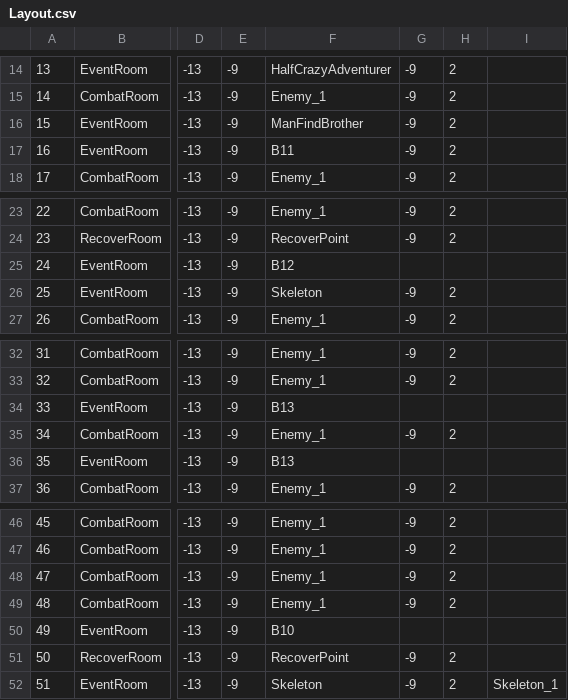
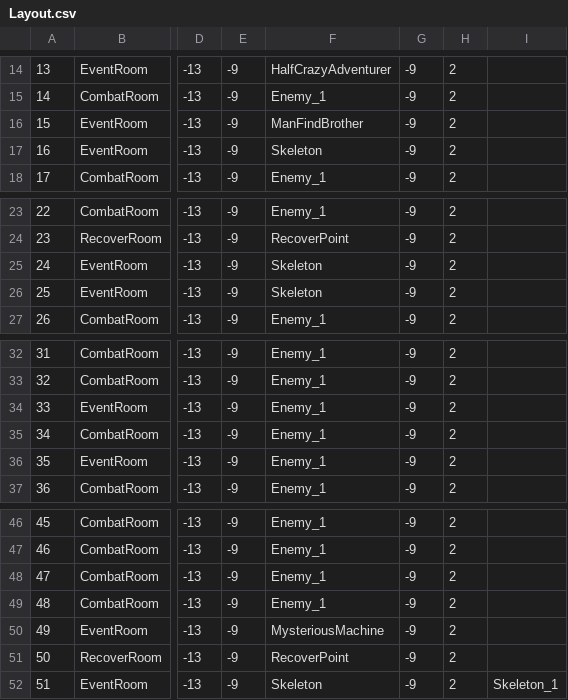
Before and after one commit to Giro6Time/ProjectLetter, a CSV file: Assets/Scripts/Maps/Layout.csv, drawn as a sheet; only a part is shown, gaps mark what is left out; the diff names each change by its address in the sheet, - before the commit and + after, or states it on an @@ line.

```diff
--- a/Assets/Scripts/Maps/Layout.csv
+++ b/Assets/Scripts/Maps/Layout.csv
-F17: B11
+F17: Skeleton
-F25: B12
+F25: Skeleton
-G25: (empty)
+G25: -9
-H25: (empty)
+H25: 2
-F34: B13
+F34: Enemy_1
-G34: (empty)
+G34: -9
-H34: (empty)
+H34: 2
-F36: B13
+F36: Enemy_1
-G36: (empty)
+G36: -9
-H36: (empty)
+H36: 2
-F50: B10
+F50: MysteriousMachine
-G50: (empty)
+G50: -9
-H50: (empty)
+H50: 2
```
Also changed, not shown: Assets/Scripts/Maps/RoomNoToEvents.csv, 4 other files.
